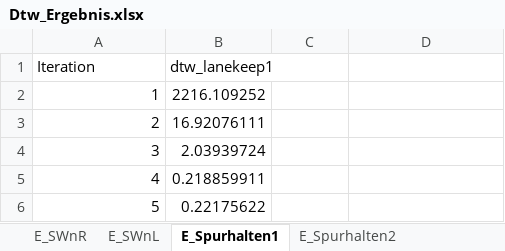
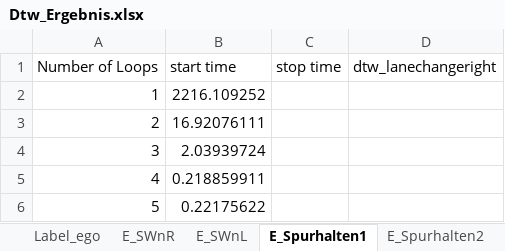
Before and after one commit to tcwangjiawei/MA_Jiawei, an Excel workbook: Data/Dtw_Ergebnis.xlsx, sheet E_Spurhalten1, drawn as a sheet; only a part is shown; values as stored, in another font and other column widths than the file's, no borders; removed rows and columns are numbered as before the commit, all else as after; the diff names each change by its address in the sheet, - before the commit and + after, or states it on an @@ line.

```diff
--- a/Data/Dtw_Ergebnis.xlsx (sheet E_Spurhalten1)
+++ b/Data/Dtw_Ergebnis.xlsx (sheet E_Spurhalten1)
+sheet tab: Label_ego
-row 1: Iteration | dtw_lanekeep1
+row 1: Number of Loops | start time | stop time | dtw_lanechangeright
```
Also changed, not shown: sheet E_SWnR, sheet E_SWnL, sheet E_Spurhalten2.
